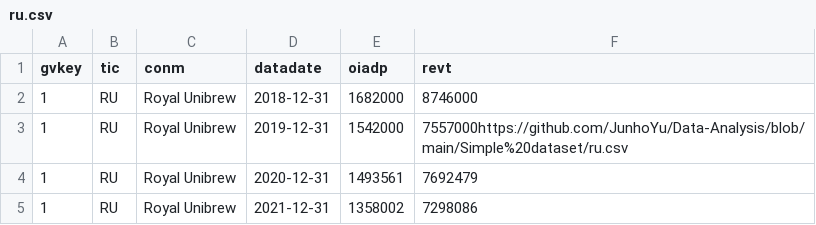
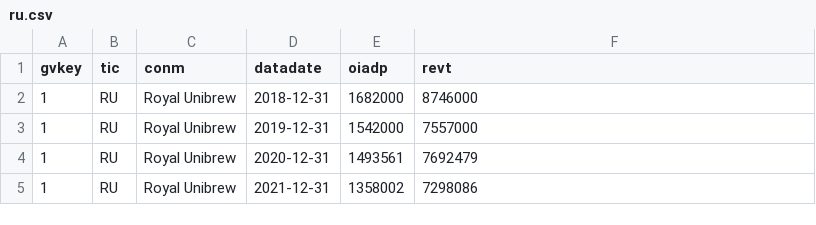
Before and after one commit to JunhoYu/Data-Analysis, a CSV file: Simple dataset/ru.csv, drawn as a sheet.

Commit message:
Update ru.csv

```diff
--- a/Simple dataset/ru.csv
+++ b/Simple dataset/ru.csv
@@ -2,3 +2,3 @@ gvkey,tic,conm,datadate,oiadp,revt
 1,RU,Royal Unibrew,2018-12-31,1682000,8746000
-1,RU,Royal Unibrew,2019-12-31,1542000,7557000https://github.com/JunhoYu/Data-Analysis/blob/main/Simple%20dataset/ru.csv
+1,RU,Royal Unibrew,2019-12-31,1542000,7557000
 1,RU,Royal Unibrew,2020-12-31,1493561,7692479
```
